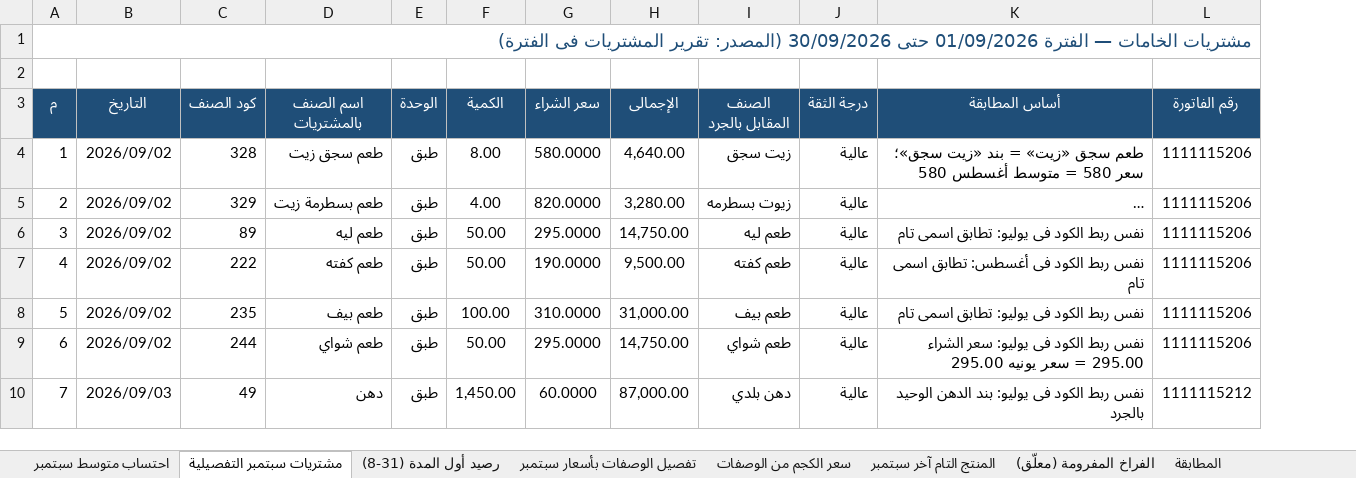
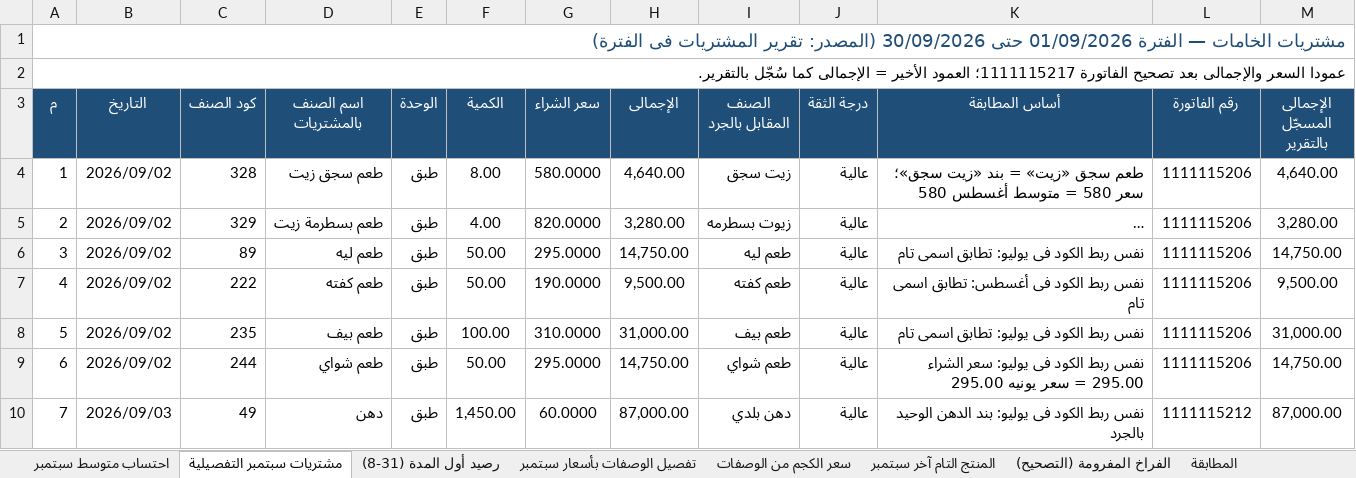
Before and after one commit to Pop1234567889/Abohashem, an Excel workbook: حساب متوسط التكلفة سبتمبر ٢٠٢٦.xlsx, sheet مشتريات سبتمبر التفصيلية, drawn as a sheet; only a part is shown; long unchanged cells end in …; values as stored, in another font and other column widths than the file's, no borders; the diff covers the shown part only; the diff names each change by its address in the sheet, - before the commit and + after, or states it on an @@ line.

```diff
--- a/حساب متوسط التكلفة سبتمبر ٢٠٢٦.xlsx (sheet مشتريات سبتمبر التفصيلية)
+++ b/حساب متوسط التكلفة سبتمبر ٢٠٢٦.xlsx (sheet مشتريات سبتمبر التفصيلية)
-sheet tab: الفراخ المفرومة (معلّق)
+sheet tab: الفراخ المفرومة (التصحيح)
+column M (الإجمالى المسجّل بالتقرير), rows 4-10: 4,640.00 | 3,280.00 | 14,750.00 | 9,500.00 | 31,000.00 | 14,750.00 | 87,000.00
@@ column A (م) renumbered in row 2 @@
+A2:M2 merged
```
Also changed, not shown: 1 added row, 8 edited cells and cell formats elsewhere in this sheet, sheet المنتج التام آخر سبتمبر, sheet تفصيل الوصفات بأسعار سبتمبر, sheet المطابقة, sheet المنهجية والاستثناءات, sheet الفراخ المفرومة (التصحيح), sheet احتساب متوسط سبتمبر, تسعير جرد اخر شهر ٩ سنة ٢٠٢٦.xlsx, 2 other files.
